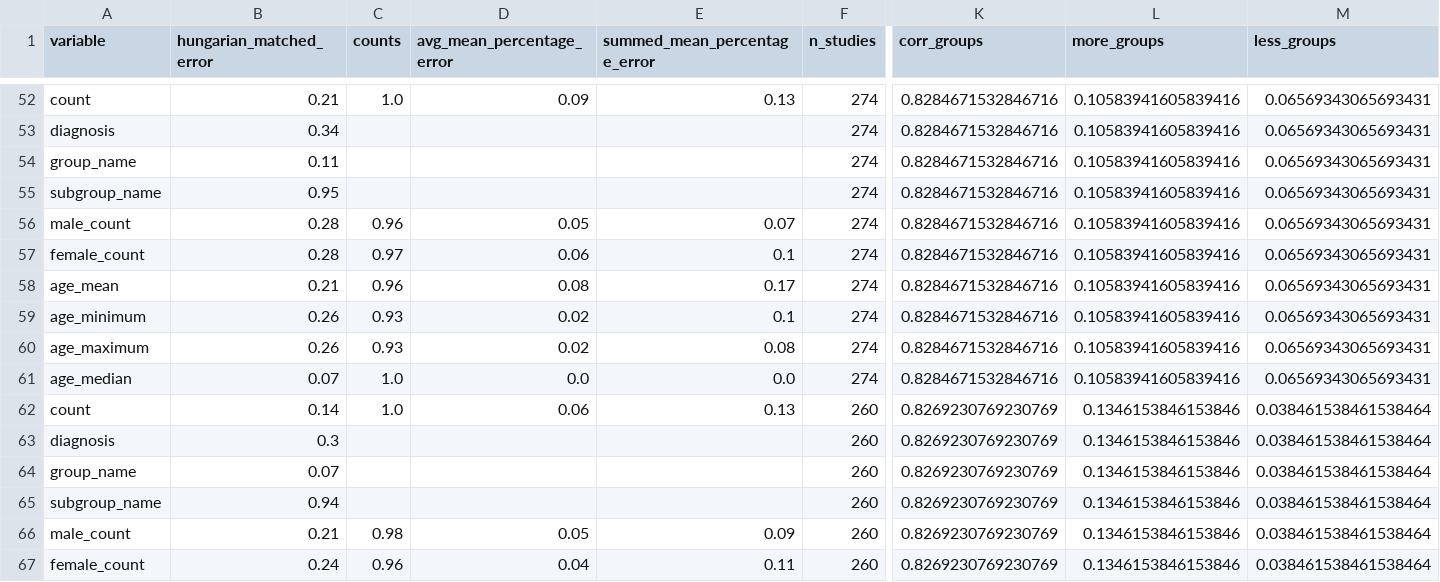
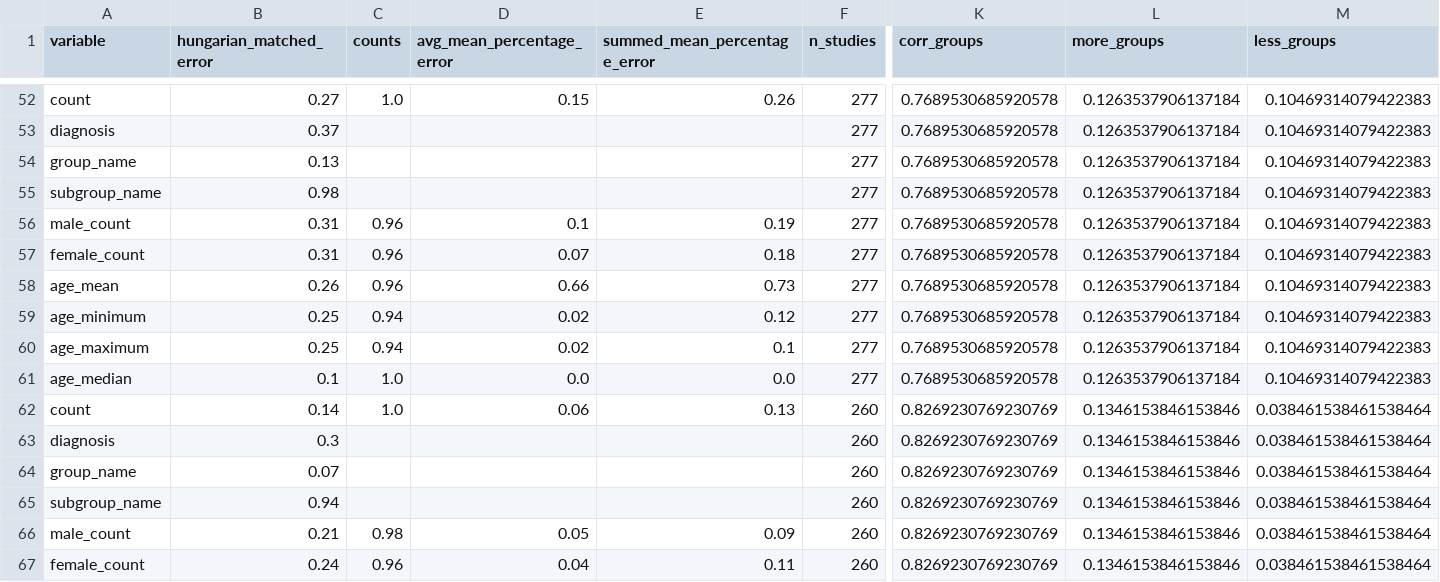
Before and after one commit to adelavega/biomed-llm-retrieval, a CSV file: outputs/all_results.csv, drawn as a sheet; only a part is shown, gaps mark what is left out; the diff covers the shown part only; the diff names each change by its address in the sheet, - before the commit and + after, or states it on an @@ line.

```diff
--- a/outputs/all_results.csv
+++ b/outputs/all_results.csv
-B52 (hungarian_matched_error): 0.21
+B52 (hungarian_matched_error): 0.27
-D52 (avg_mean_percentage_error): 0.09
+D52 (avg_mean_percentage_error): 0.15
-E52 (summed_mean_percentage_error): 0.13
+E52 (summed_mean_percentage_error): 0.26
-F52:F61 (n_studies): 274
+F52:F61 (n_studies): 277
-K52:K61 (corr_groups): 0.8284671532846716
+K52:K61 (corr_groups): 0.7689530685920578
-L52:L61 (more_groups): 0.10583941605839416
+L52:L61 (more_groups): 0.1263537906137184
-M52:M61 (less_groups): 0.06569343065693431
+M52:M61 (less_groups): 0.10469314079422383
-B53 (hungarian_matched_error): 0.34
+B53 (hungarian_matched_error): 0.37
-B54 (hungarian_matched_error): 0.11
+B54 (hungarian_matched_error): 0.13
-B55 (hungarian_matched_error): 0.95
+B55 (hungarian_matched_error): 0.98
-B56:B57 (hungarian_matched_error): 0.28
+B56:B57 (hungarian_matched_error): 0.31
-D56 (avg_mean_percentage_error): 0.05
+D56 (avg_mean_percentage_error): 0.1
-E56 (summed_mean_percentage_error): 0.07
+E56 (summed_mean_percentage_error): 0.19
-C57 (counts): 0.97
+C57 (counts): 0.96
-D57 (avg_mean_percentage_error): 0.06
+D57 (avg_mean_percentage_error): 0.07
-E57 (summed_mean_percentage_error): 0.1
+E57 (summed_mean_percentage_error): 0.18
-B58 (hungarian_matched_error): 0.21
+B58 (hungarian_matched_error): 0.26
-D58 (avg_mean_percentage_error): 0.08
+D58 (avg_mean_percentage_error): 0.66
-E58 (summed_mean_percentage_error): 0.17
+E58 (summed_mean_percentage_error): 0.73
-B59:B60 (hungarian_matched_error): 0.26
+B59:B60 (hungarian_matched_error): 0.25
-C59:C60 (counts): 0.93
+C59:C60 (counts): 0.94
-E59 (summed_mean_percentage_error): 0.1
+E59 (summed_mean_percentage_error): 0.12
-E60 (summed_mean_percentage_error): 0.08
+E60 (summed_mean_percentage_error): 0.1
-B61 (hungarian_matched_error): 0.07
+B61 (hungarian_matched_error): 0.1
```
Also changed, not shown: 66 edited cells elsewhere in this file.
